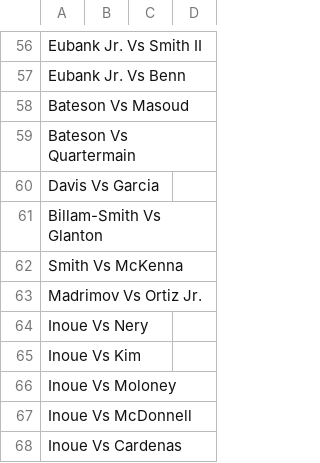
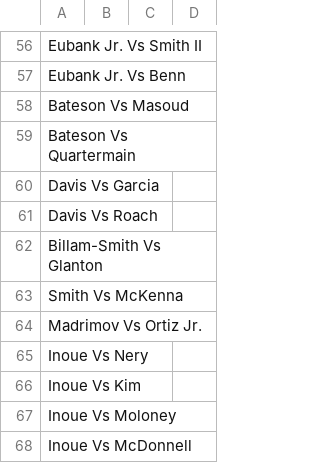
Before and after one commit to tnoel999888/lister, a CSV file: src/data/boxing-ratings.csv, drawn as a sheet; only a part is shown, gaps mark what is left out; the shorter side is filled out with more unchanged rows; the diff names each change by its address in the sheet, - before the commit and + after, or states it on an @@ line.

Commit message:
Update boxing-ratings.csv

```diff
--- a/src/data/boxing-ratings.csv
+++ b/src/data/boxing-ratings.csv
+row 61: Davis Vs Roach
```
